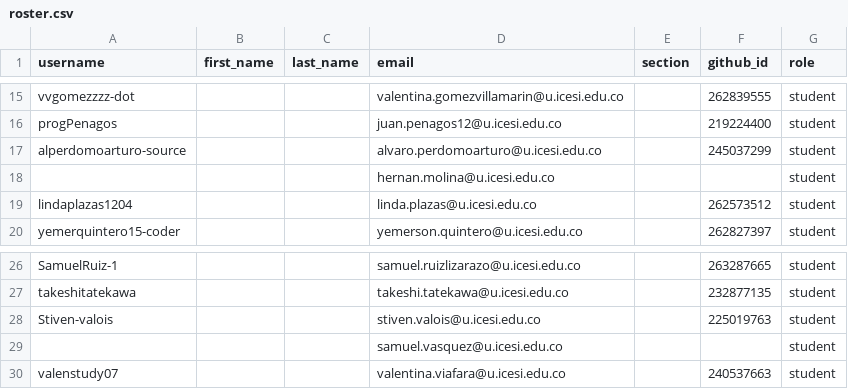
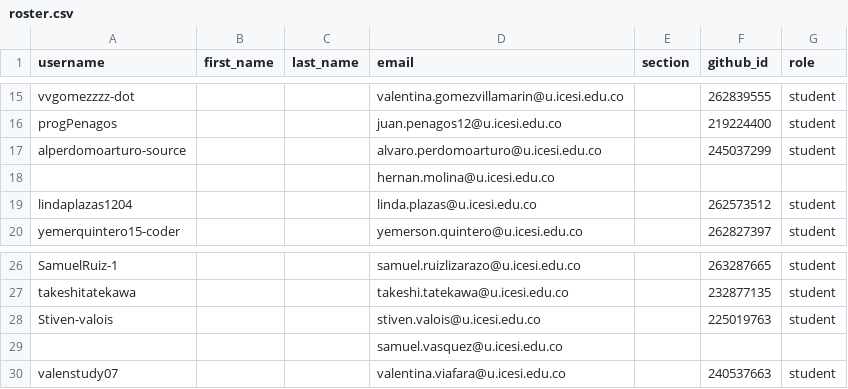
Before and after one commit to UniversidadIcesi-DCSI-BloqueAlgoritmos/classroom50, a CSV file: 2026-2-09830-apo2-g1/roster.csv, drawn as a sheet; only a part is shown, gaps mark what is left out.

Commit message:
[Classroom 50] Sync roster from teams: 2026-2-09830-apo2-g1

```diff
--- a/2026-2-09830-apo2-g1/roster.csv
+++ b/2026-2-09830-apo2-g1/roster.csv
@@ -17,3 +17,3 @@ progPenagos,,,juan.penagos12@u.icesi.edu.co,,219224400,student
 alperdomoarturo-source,,,alvaro.perdomoarturo@u.icesi.edu.co,,245037299,student
-,,,hernan.molina@u.icesi.edu.co,,,student
+,,,hernan.molina@u.icesi.edu.co,,,
 lindaplazas1204,,,linda.plazas@u.icesi.edu.co,,262573512,student
@@ -28,3 +28,3 @@ takeshitatekawa,,,takeshi.tatekawa@u.icesi.edu.co,,232877135,student
 Stiven-valois,,,stiven.valois@u.icesi.edu.co,,225019763,student
-,,,samuel.vasquez@u.icesi.edu.co,,,student
+,,,samuel.vasquez@u.icesi.edu.co,,,
 valenstudy07,,,valentina.viafara@u.icesi.edu.co,,240537663,student
```
